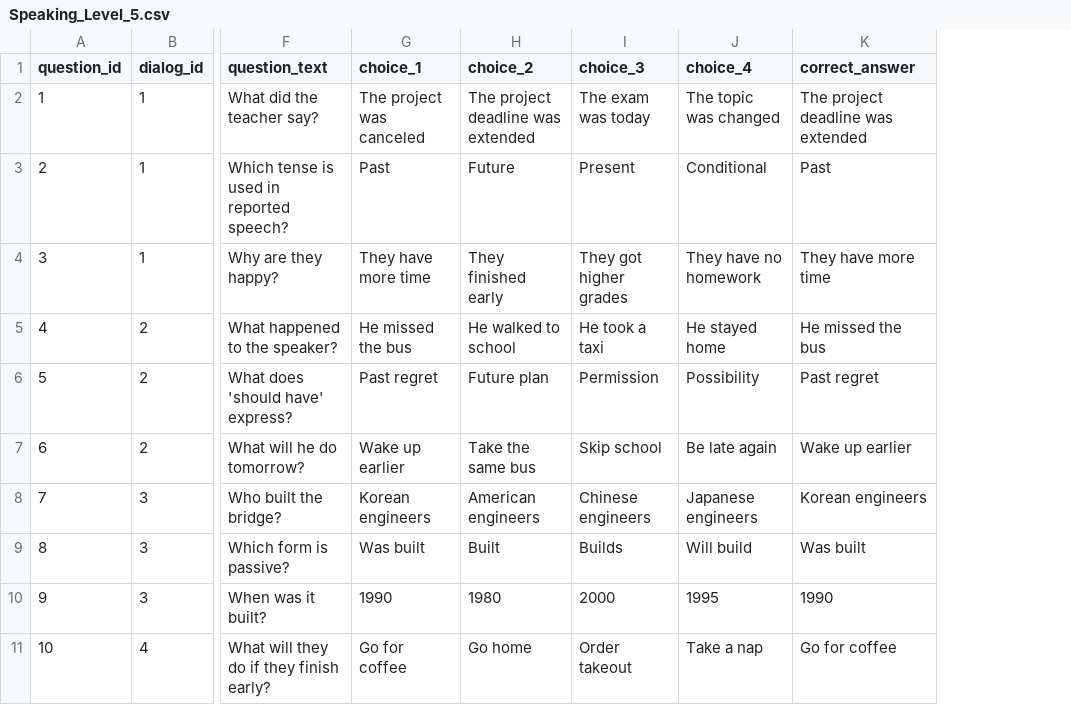
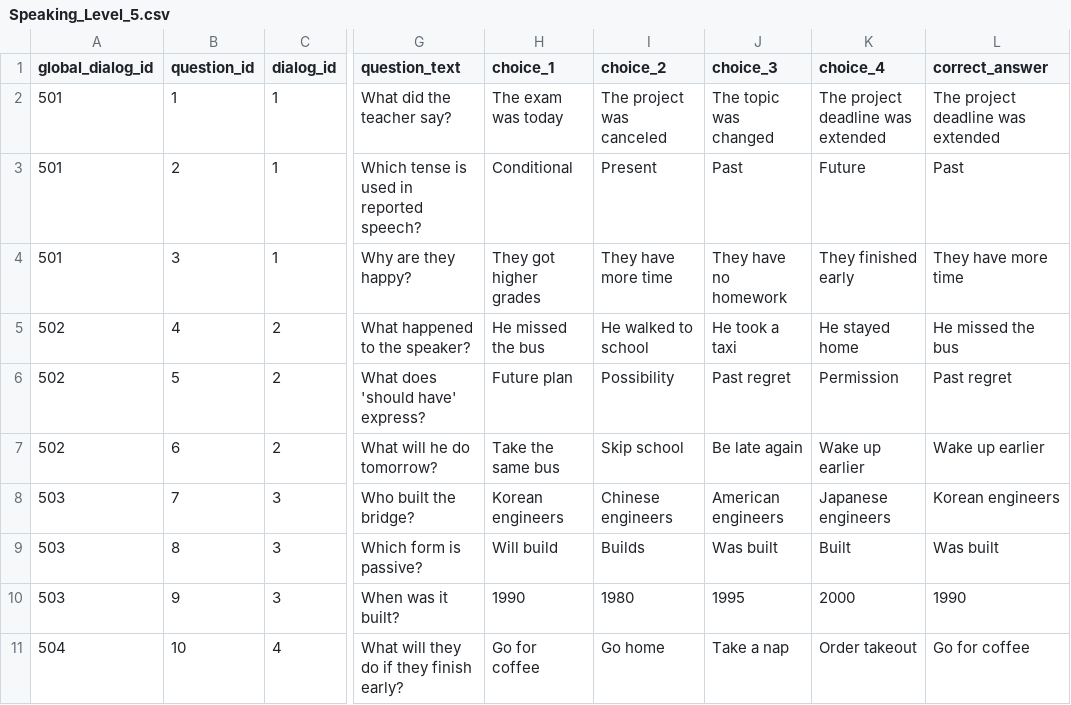
Before and after one commit to inov8tr/zeta, a CSV file: entrancetest/Dialog/Speaking_Level_5.csv, drawn as a sheet; only a part is shown, gaps mark what is left out; addresses are those after the commit; the diff covers the shown part only; the diff names each change by its address in the sheet, - before the commit and + after, or states it on an @@ line.

```diff
--- a/entrancetest/Dialog/Speaking_Level_5.csv
+++ b/entrancetest/Dialog/Speaking_Level_5.csv
+column A (global_dialog_id), rows 2-11: 501 | 501 | 501 | 502 | 502 | 502 | 503 | 503 | 503 | 504
-H2 (choice_1): The project was canceled
+H2 (choice_1): The exam was today
-I2 (choice_2): The project deadline was extended
+I2 (choice_2): The project was canceled
-J2 (choice_3): The exam was today
+J2 (choice_3): The topic was changed
-K2 (choice_4): The topic was changed
+K2 (choice_4): The project deadline was extended
-H3 (choice_1): Past
+H3 (choice_1): Conditional
-I3 (choice_2): Future
+I3 (choice_2): Present
-J3 (choice_3): Present
+J3 (choice_3): Past
-K3 (choice_4): Conditional
+K3 (choice_4): Future
-H4 (choice_1): They have more time
+H4 (choice_1): They got higher grades
-I4 (choice_2): They finished early
+I4 (choice_2): They have more time
-J4 (choice_3): They got higher grades
+J4 (choice_3): They have no homework
-K4 (choice_4): They have no homework
+K4 (choice_4): They finished early
-H6 (choice_1): Past regret
+H6 (choice_1): Future plan
-I6 (choice_2): Future plan
+I6 (choice_2): Possibility
-J6 (choice_3): Permission
+J6 (choice_3): Past regret
-K6 (choice_4): Possibility
+K6 (choice_4): Permission
-H7 (choice_1): Wake up earlier
+H7 (choice_1): Take the same bus
-I7 (choice_2): Take the same bus
+I7 (choice_2): Skip school
-J7 (choice_3): Skip school
+J7 (choice_3): Be late again
-K7 (choice_4): Be late again
+K7 (choice_4): Wake up earlier
-I8 (choice_2): American engineers
+I8 (choice_2): Chinese engineers
-J8 (choice_3): Chinese engineers
+J8 (choice_3): American engineers
-H9 (choice_1): Was built
+H9 (choice_1): Will build
-I9 (choice_2): Built
+I9 (choice_2): Builds
-J9 (choice_3): Builds
+J9 (choice_3): Was built
-K9 (choice_4): Will build
+K9 (choice_4): Built
-J10 (choice_3): 2000
+J10 (choice_3): 1995
-K10 (choice_4): 1995
+K10 (choice_4): 2000
-J11 (choice_3): Order takeout
+J11 (choice_3): Take a nap
-K11 (choice_4): Take a nap
+K11 (choice_4): Order takeout
```
Also changed, not shown: 70 edited cells elsewhere in this file, entrancetest/Dialog/Speaking_Level_1.csv, entrancetest/Dialog/Speaking_Level_2.csv, 27 other files.
